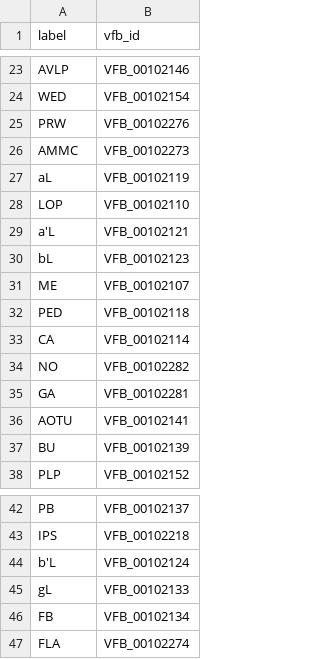
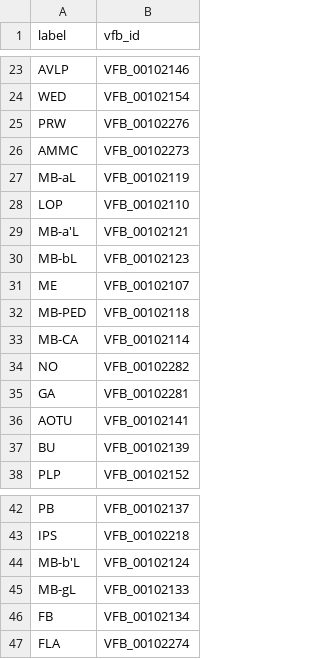
Before and after one commit to gumadeiras/lobemap, a CSV file: jrc2018unisex/data/source/jrc2018unisex_rois.csv, drawn as a sheet; only a part is shown, gaps mark what is left out.

Commit message:
Label JRC mushroom body ROIs
Prefix JRC mushroom body ROI labels with MB so they group together in the alphabetized table. Widen the ROI column slightly and refresh the tracked label cache metadata to match the updated manifest.

```diff
--- a/jrc2018unisex/data/source/jrc2018unisex_rois.csv
+++ b/jrc2018unisex/data/source/jrc2018unisex_rois.csv
@@ -26,9 +26,9 @@ PRW,VFB_00102276
 AMMC,VFB_00102273
-aL,VFB_00102119
+MB-aL,VFB_00102119
 LOP,VFB_00102110
-a'L,VFB_00102121
-bL,VFB_00102123
+MB-a'L,VFB_00102121
+MB-bL,VFB_00102123
 ME,VFB_00102107
-PED,VFB_00102118
-CA,VFB_00102114
+MB-PED,VFB_00102118
+MB-CA,VFB_00102114
 NO,VFB_00102282
@@ -43,4 +43,4 @@ PB,VFB_00102137
 IPS,VFB_00102218
-b'L,VFB_00102124
-gL,VFB_00102133
+MB-b'L,VFB_00102124
+MB-gL,VFB_00102133
 FB,VFB_00102134
```
Also changed, not shown: 2 other files.
